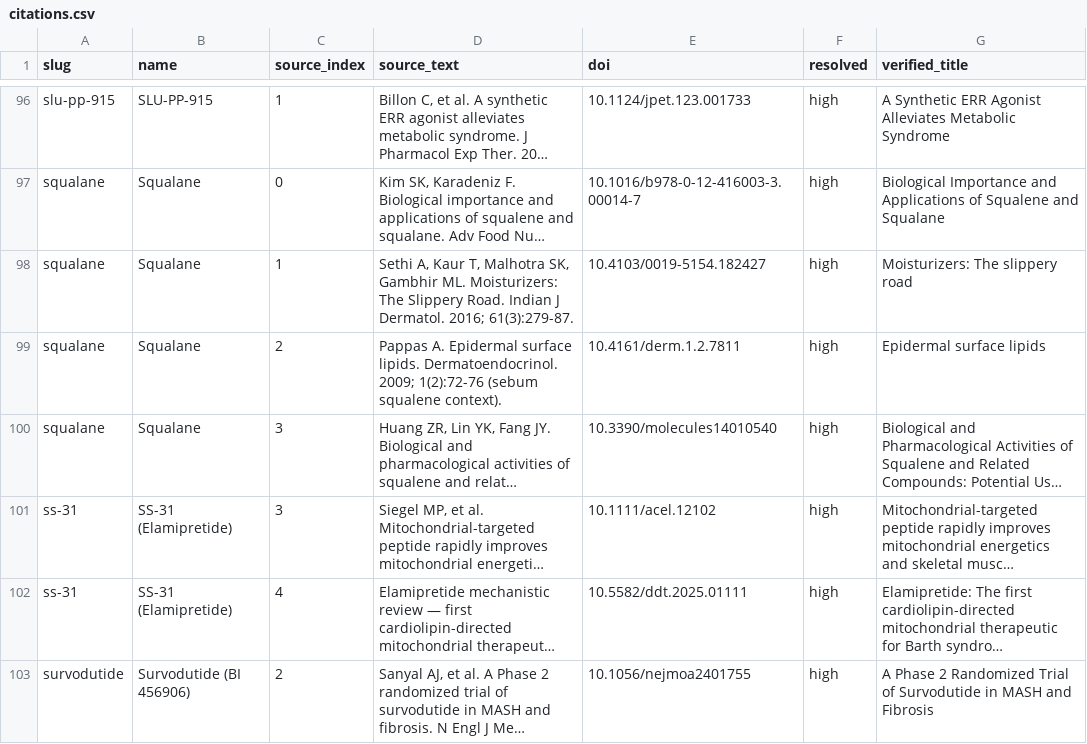
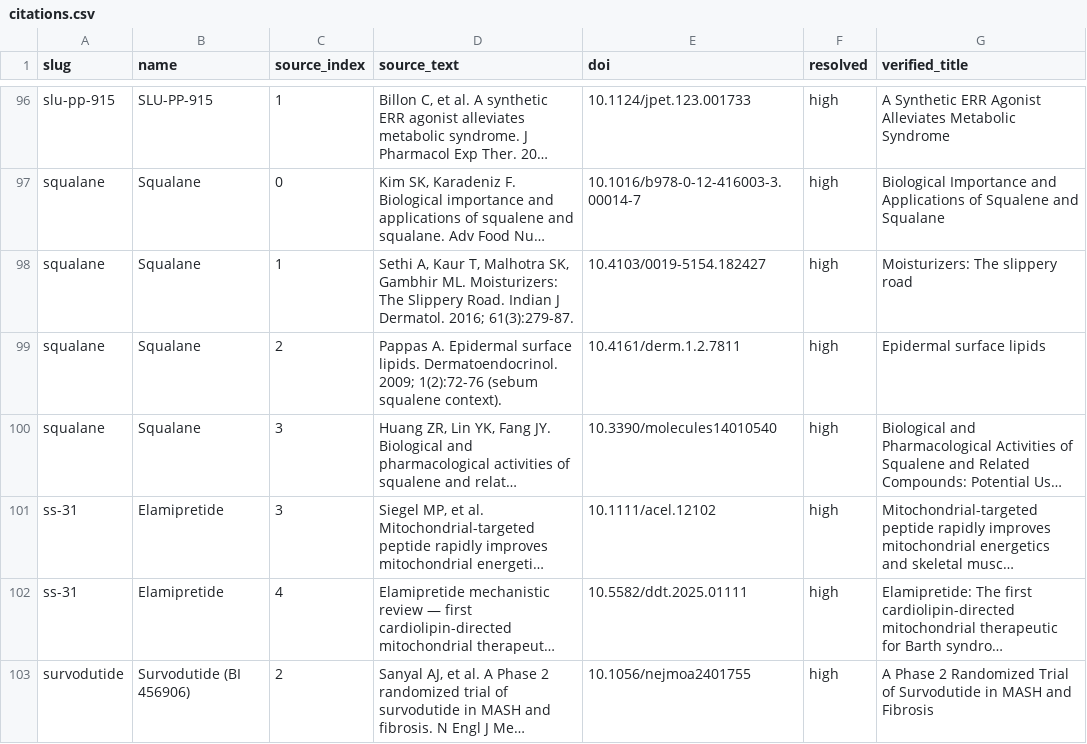
Before and after one commit to yamius/ingredient-evidence-register, a CSV file: data/citations.csv, drawn as a sheet; only a part is shown, gaps mark what is left out; long unchanged cells end in …; the diff covers the shown part only; the diff names each change by its address in the sheet, - before the commit and + after, or states it on an @@ line.

```diff
--- a/data/citations.csv
+++ b/data/citations.csv
-B101:B102 (name): SS-31 (Elamipretide)
+B101:B102 (name): Elamipretide
```
Also changed, not shown: 12 edited cells elsewhere in this file, data/citations_enriched.csv, data/compounds.csv, 30 other files.
